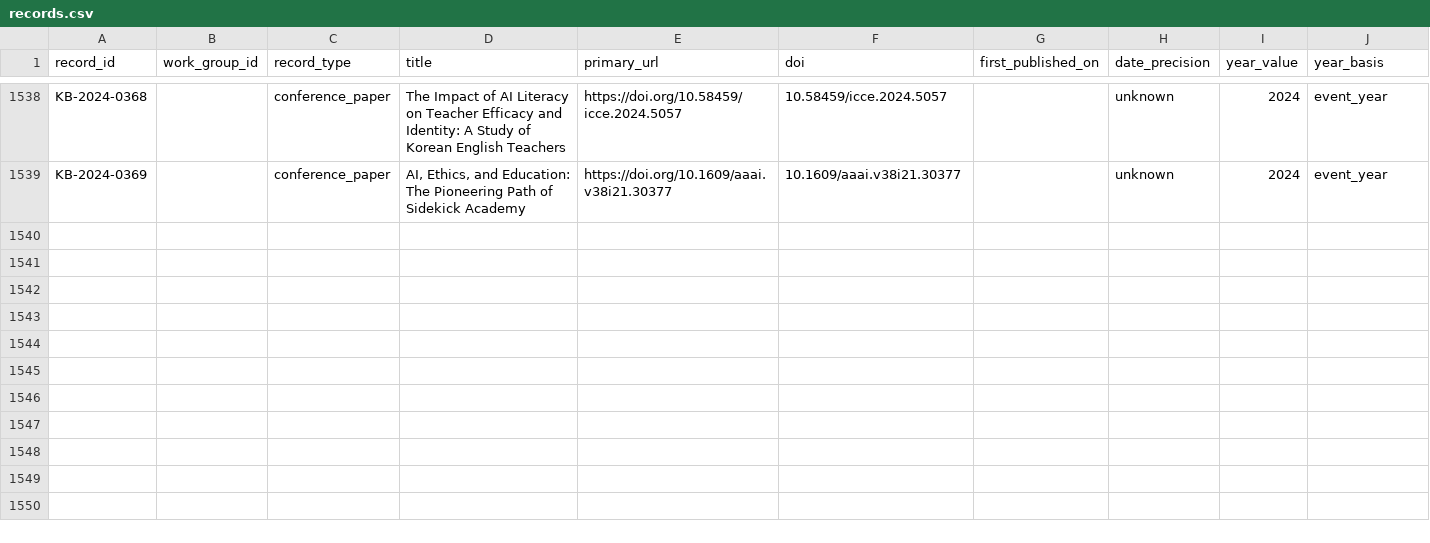
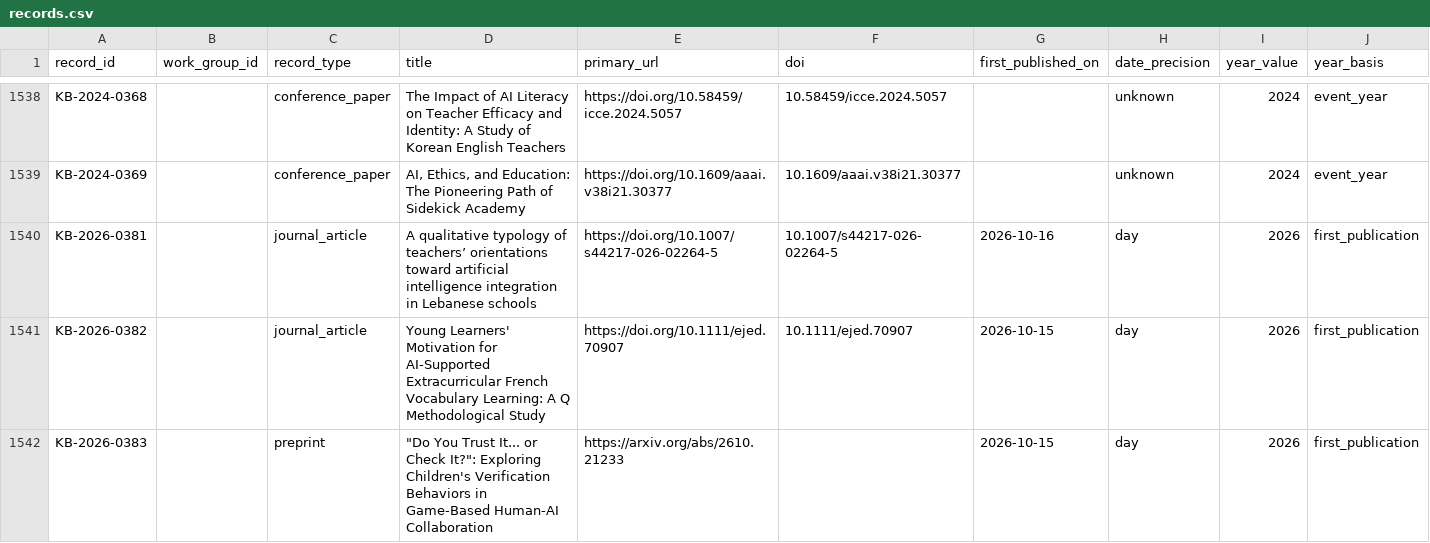
Before and after one commit to jhchenmooc/k12-ai-literacy-report, a CSV file: research/knowledge-base/data/records.csv, drawn as a sheet; only a part is shown, gaps mark what is left out; rows hold the shown columns only; the diff names each change by its address in the sheet, - before the commit and + after, or states it on an @@ line.

```diff
--- a/research/knowledge-base/data/records.csv
+++ b/research/knowledge-base/data/records.csv
+row 1540: KB-2026-0381 |  | journal_article | A qualitative typology of teachers’ orientations toward artificial intelligence integration in Lebanese schools | https://doi.org/10.1007/s44217-026-02264-5 | 10.1007/s44217-026-02264-5 | 2026-10-16 | day | 2026 | first_publication
+row 1541: KB-2026-0382 |  | journal_article | Young Learners' Motivation for AI‐Supported Extracurricular French Vocabulary Learning: A Q Methodological Study | https://doi.org/10.1111/ejed.70907 | 10.1111/ejed.70907 | 2026-10-15 | day | 2026 | first_publication
+row 1542: KB-2026-0383 |  | preprint | "Do You Trust It... or Check It?": Exploring Children's Verification Behaviors in Game-Based Human-AI Collaboration | https://arxiv.org/abs/2610.21233 |  | 2026-10-15 | day | 2026 | first_publication
```
Also changed, not shown: 16 other files.
